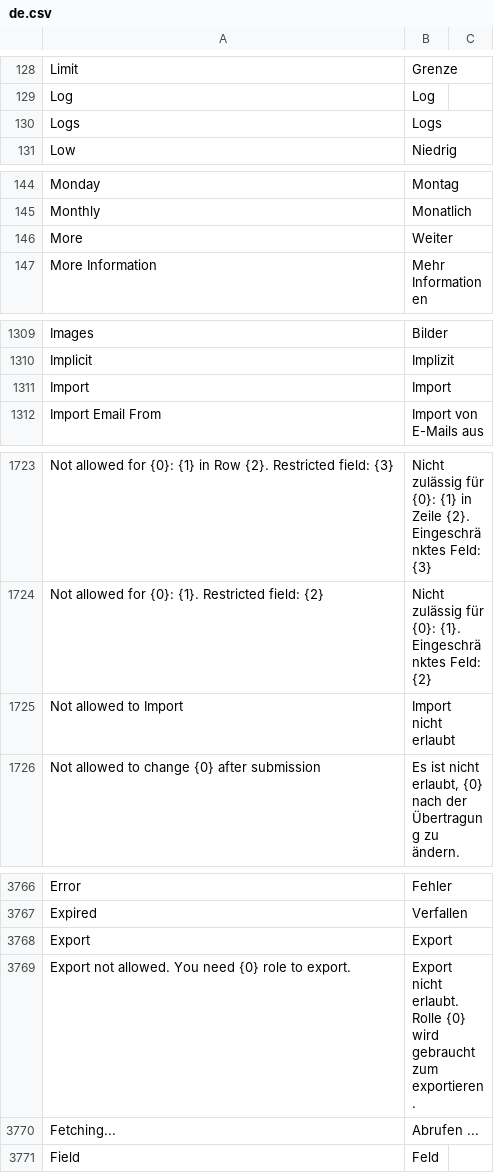
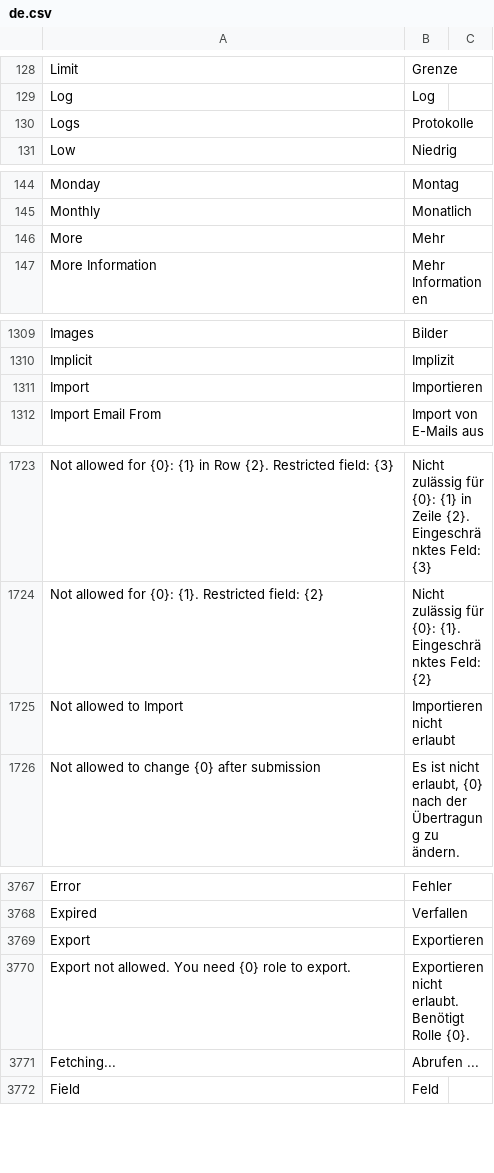
Before and after one commit to hanzoai/frappe, a CSV file: frappe/translations/de.csv, drawn as a sheet; only a part is shown, gaps mark what is left out; the diff covers the shown part only.

```diff
--- a/frappe/translations/de.csv
+++ b/frappe/translations/de.csv
@@ -129,3 +129,3 @@ Limit,Grenze,
 Log,Log,
-Logs,Logs,
+Logs,Protokolle,
 Low,Niedrig,
@@ -145,3 +145,3 @@ Monday,Montag,
 Monthly,Monatlich,
-More,Weiter,
+More,Mehr,
 More Information,Mehr Informationen,
@@ -1310,3 +1310,3 @@ Images,Bilder,
 Implicit,Implizit,
-Import,Import,
+Import,Importieren,
 Import Email From,Import von E-Mails aus,
@@ -1724,3 +1724,3 @@ Not allowed for {0}: {1} in Row {2}. Restricted field: {3},Nicht zulässig für
 Not allowed for {0}: {1}. Restricted field: {2},Nicht zulässig für {0}: {1}. Eingeschränktes Feld: {2},
-Not allowed to Import,Import nicht erlaubt,
+Not allowed to Import,Importieren nicht erlaubt,
 Not allowed to change {0} after submission,"Es ist nicht erlaubt, {0} nach der Übertragung zu ändern.",
@@ -3767,4 +3768,4 @@ Error,Fehler,
 Expired,Verfallen,
-Export,Export,
-Export not allowed. You need {0} role to export.,Export nicht erlaubt. Rolle {0} wird gebraucht zum exportieren.,
+Export,Exportieren,
+Export not allowed. You need {0} role to export.,Exportieren nicht erlaubt. Benötigt Rolle {0}.,
 Fetching...,Abrufen ...,
```
Also changed, not shown: 19 added rows, 1 removed row and 6 edited cells elsewhere in this file.
